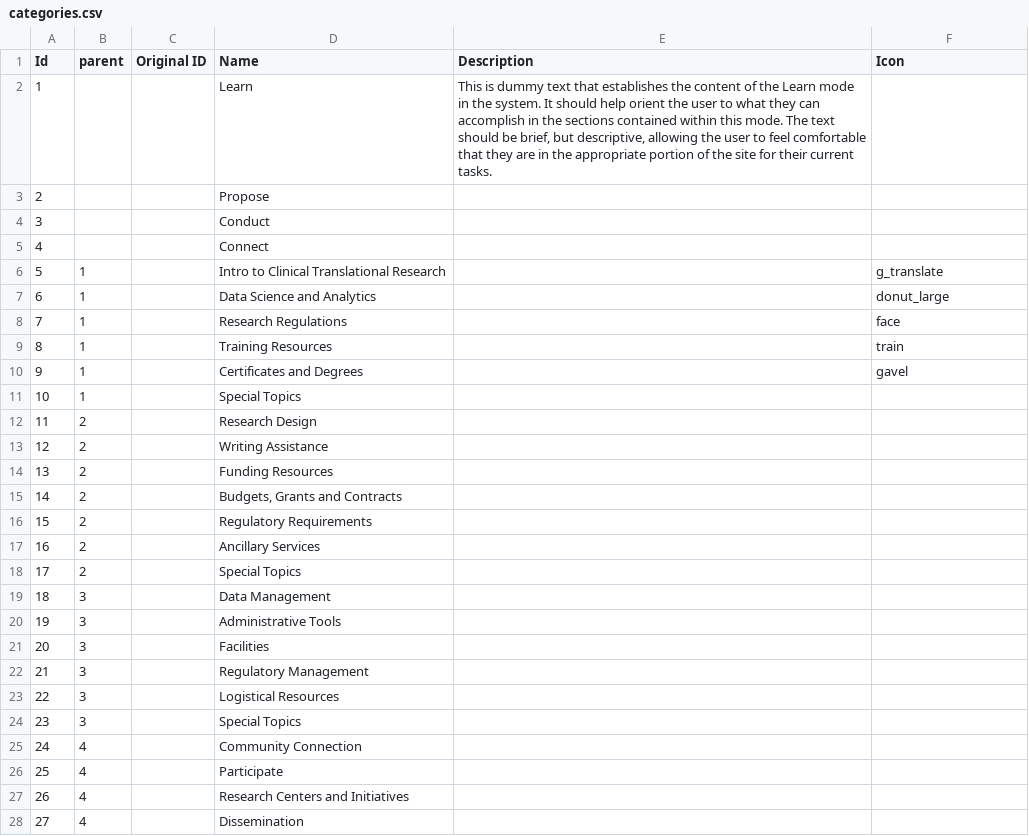
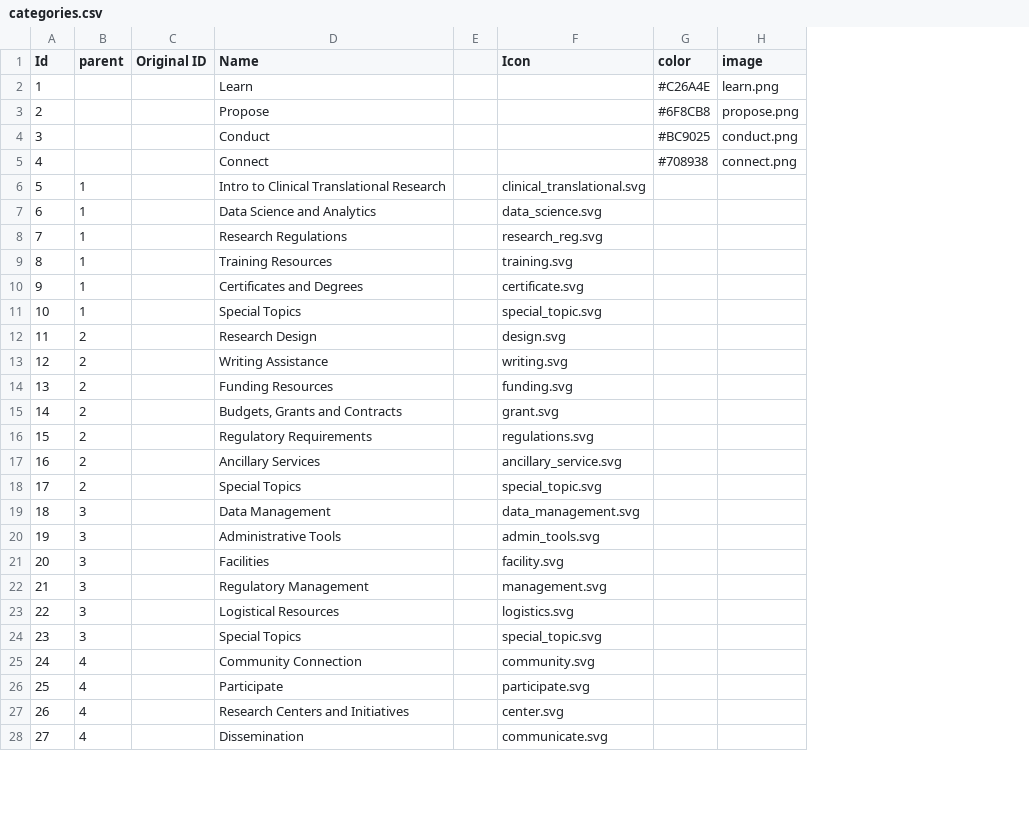
Before and after one commit to rkc7h/ithriv, a CSV file: backend/example_data/categories.csv, drawn as a sheet; only a part is shown; removed rows and columns are numbered as before the commit, all else as after; the diff covers the shown part only; the diff names each change by its address in the sheet, - before the commit and + after, or states it on an @@ line.

```diff
--- a/backend/example_data/categories.csv
+++ b/backend/example_data/categories.csv
-column E (Description), row 2: This is dummy text that establishes the content of the Learn mode in the system. It should help orient the user to what they can accomplish in the sections contained within this mode. The text should be brief, but descriptive, allowing the user to feel comfortable that they are in the appropriate portion of the site for their current tasks.
+column E, empty
+column G (color), rows 2-5: #C26A4E | #6F8CB8 | #BC9025 | #708938
+column H (image), rows 2-5: learn.png | propose.png | conduct.png | connect.png
-F6 (Icon): g_translate
+F6 (Icon): clinical_translational.svg
-F7 (Icon): donut_large
+F7 (Icon): data_science.svg
-F8 (Icon): face
+F8 (Icon): research_reg.svg
-F9 (Icon): train
+F9 (Icon): training.svg
-F10 (Icon): gavel
+F10 (Icon): certificate.svg
-F11 (Icon): (empty)
+F11 (Icon): special_topic.svg
-F12 (Icon): (empty)
+F12 (Icon): design.svg
-F13 (Icon): (empty)
+F13 (Icon): writing.svg
-F14 (Icon): (empty)
+F14 (Icon): funding.svg
-F15 (Icon): (empty)
+F15 (Icon): grant.svg
-F16 (Icon): (empty)
+F16 (Icon): regulations.svg
-F17 (Icon): (empty)
+F17 (Icon): ancillary_service.svg
-F18 (Icon): (empty)
+F18 (Icon): special_topic.svg
-F19 (Icon): (empty)
+F19 (Icon): data_management.svg
-F20 (Icon): (empty)
+F20 (Icon): admin_tools.svg
-F21 (Icon): (empty)
+F21 (Icon): facility.svg
-F22 (Icon): (empty)
+F22 (Icon): management.svg
-F23 (Icon): (empty)
+F23 (Icon): logistics.svg
-F24 (Icon): (empty)
+F24 (Icon): special_topic.svg
-F25 (Icon): (empty)
+F25 (Icon): community.svg
-F26 (Icon): (empty)
+F26 (Icon): participate.svg
-F27 (Icon): (empty)
+F27 (Icon): center.svg
-F28 (Icon): (empty)
+F28 (Icon): communicate.svg
```
Also changed, not shown: 5 added rows, 1 removed row and 15 edited cells elsewhere in this file, backend/example_data/resource_categories.csv, backend/example_data/resources.csv, 10 other files.
